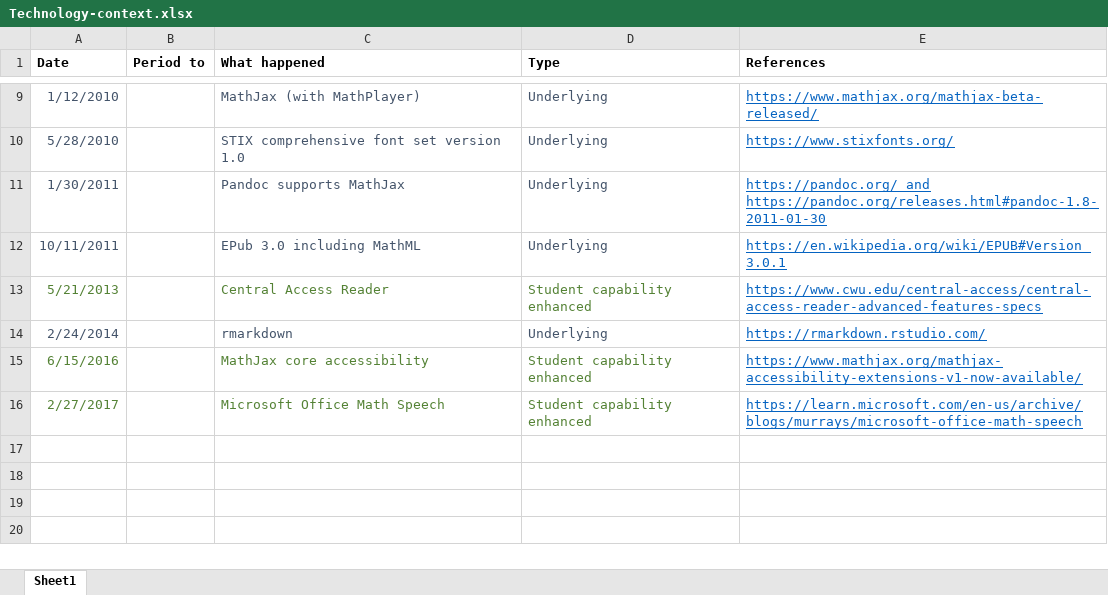
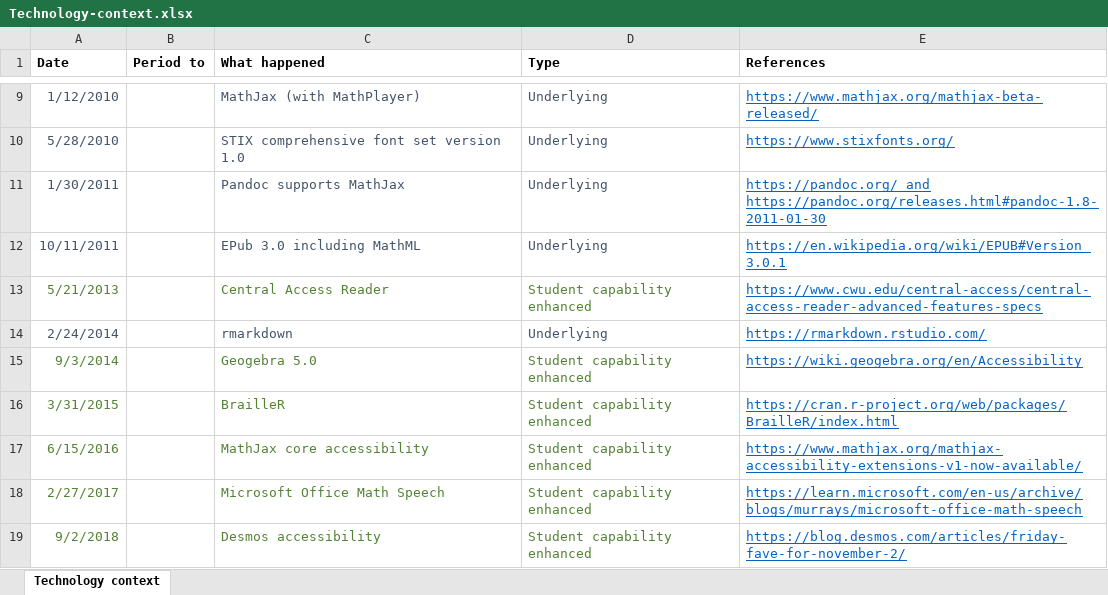
Before and after one commit to EHCliffe/CETLMSOR2023, an Excel workbook: images/alternative/Technology-context.xlsx, sheet Technology context, drawn as a sheet; only a part is shown, gaps mark what is left out; values as stored, in another font and other column widths than the file's, no borders; the diff names each change by its address in the sheet, - before the commit and + after, or states it on an @@ line.

Commit message:
Updated timelines and alternative formats

```diff
--- a/images/alternative/Technology-context.xlsx (sheet Technology context)
+++ b/images/alternative/Technology-context.xlsx (sheet Technology context)
-sheet tab: Sheet1
+sheet tab: Technology context
+row 15: 9/3/2014 |  | Geogebra 5.0 | Student capability enhanced | https://wiki.geogebra.org/en/Accessibility
+row 16: 3/31/2015 |  | BrailleR | Student capability enhanced | https://cran.r-project.org/web/packages/BrailleR/index.html
+row 19: 9/2/2018 |  | Desmos accessibility | Student capability enhanced | https://blog.desmos.com/articles/friday-fave-for-november-2/
```
Also changed, not shown: 9 other files.
